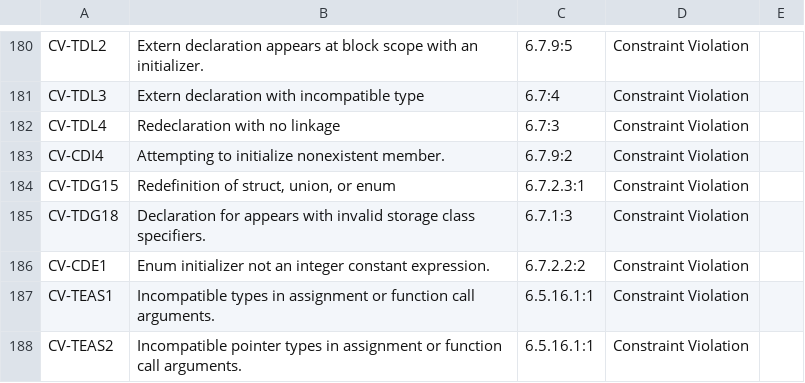
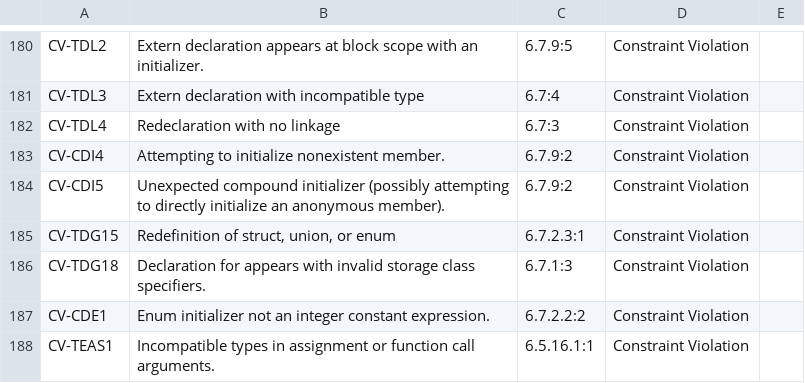
Before and after one commit to kframework/c-semantics, a CSV file: examples/c/error-codes/Error_Codes.csv, drawn as a sheet; only a part is shown, gaps mark what is left out; the shorter side is filled out with more unchanged rows.

```diff
--- a/examples/c/error-codes/Error_Codes.csv
+++ b/examples/c/error-codes/Error_Codes.csv
@@ -183,2 +183,3 @@ CV-TDL4,Redeclaration with no linkage,6.7:3,Constraint Violation,
 CV-CDI4,Attempting to initialize nonexistent member.,6.7.9:2,Constraint Violation,
+CV-CDI5,Unexpected compound initializer (possibly attempting to directly initialize an anonymous member).,6.7.9:2,Constraint Violation,
 CV-TDG15,"Redefinition of struct, union, or enum",6.7.2.3:1,Constraint Violation,
```
Also changed, not shown: 4 other files.
